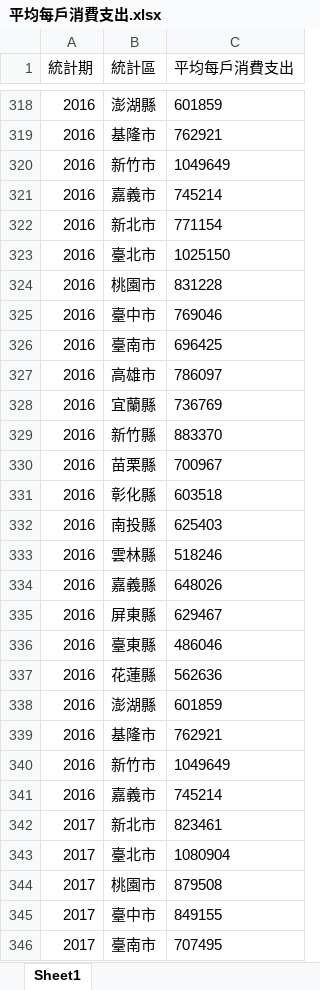
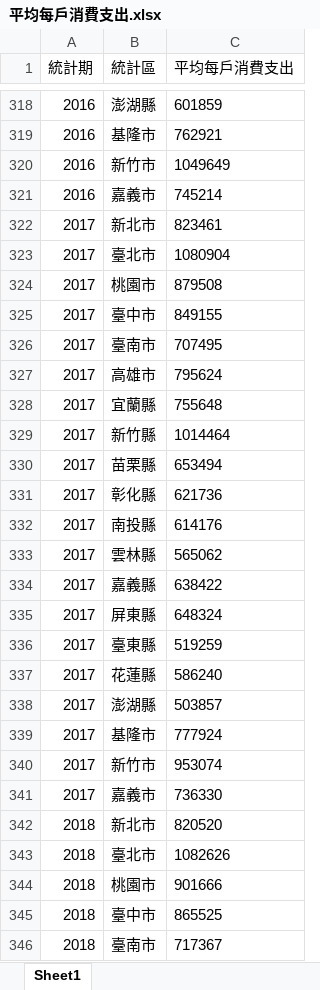
Before and after one commit to TimIHsun/data_strategy_trash_policy_effect, an Excel workbook: 平均每戶消費支出.xlsx, sheet Sheet1, drawn as a sheet; only a part is shown, gaps mark what is left out; the shorter side is filled out with more unchanged rows; values as stored, in another font and other column widths than the file's, no borders; the diff names each change by its address in the sheet, - before the commit and + after, or states it on an @@ line.

```diff
--- a/平均每戶消費支出.xlsx (sheet Sheet1)
+++ b/平均每戶消費支出.xlsx (sheet Sheet1)
-row 322: 2016 | 新北市 | 771154
-row 323: 2016 | 臺北市 | 1025150
-row 324: 2016 | 桃園市 | 831228
-row 325: 2016 | 臺中市 | 769046
-row 326: 2016 | 臺南市 | 696425
-row 327: 2016 | 高雄市 | 786097
-row 328: 2016 | 宜蘭縣 | 736769
-row 329: 2016 | 新竹縣 | 883370
-row 330: 2016 | 苗栗縣 | 700967
-row 331: 2016 | 彰化縣 | 603518
-row 332: 2016 | 南投縣 | 625403
-row 333: 2016 | 雲林縣 | 518246
-row 334: 2016 | 嘉義縣 | 648026
-row 335: 2016 | 屏東縣 | 629467
-row 336: 2016 | 臺東縣 | 486046
-row 337: 2016 | 花蓮縣 | 562636
-row 338: 2016 | 澎湖縣 | 601859
-row 339: 2016 | 基隆市 | 762921
-row 340: 2016 | 新竹市 | 1049649
-row 341: 2016 | 嘉義市 | 745214
```
Also changed, not shown: 7 other files.
